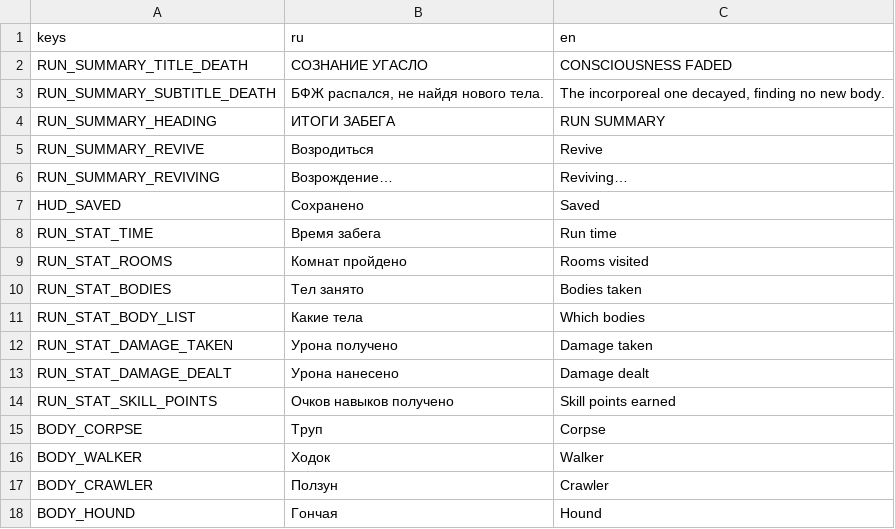
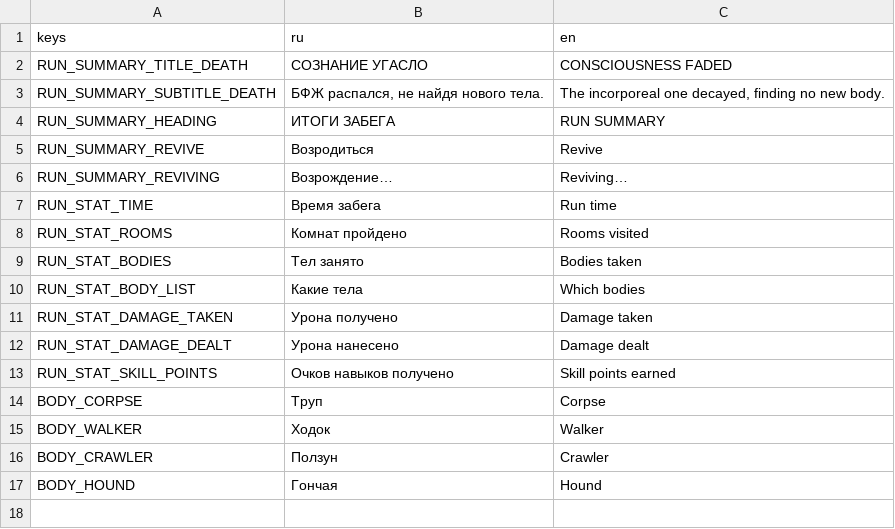
Before and after one commit to Manshooo/astral-genesis, a CSV file: assets/locale/ui.csv, drawn as a sheet.

```diff
--- a/assets/locale/ui.csv
+++ b/assets/locale/ui.csv
@@ -6,3 +6,2 @@ RUN_SUMMARY_REVIVE,Возродиться,Revive
 RUN_SUMMARY_REVIVING,Возрождение…,Reviving…
-HUD_SAVED,Сохранено,Saved
 RUN_STAT_TIME,Время забега,Run time
```
Also changed, not shown: 10 other files.
